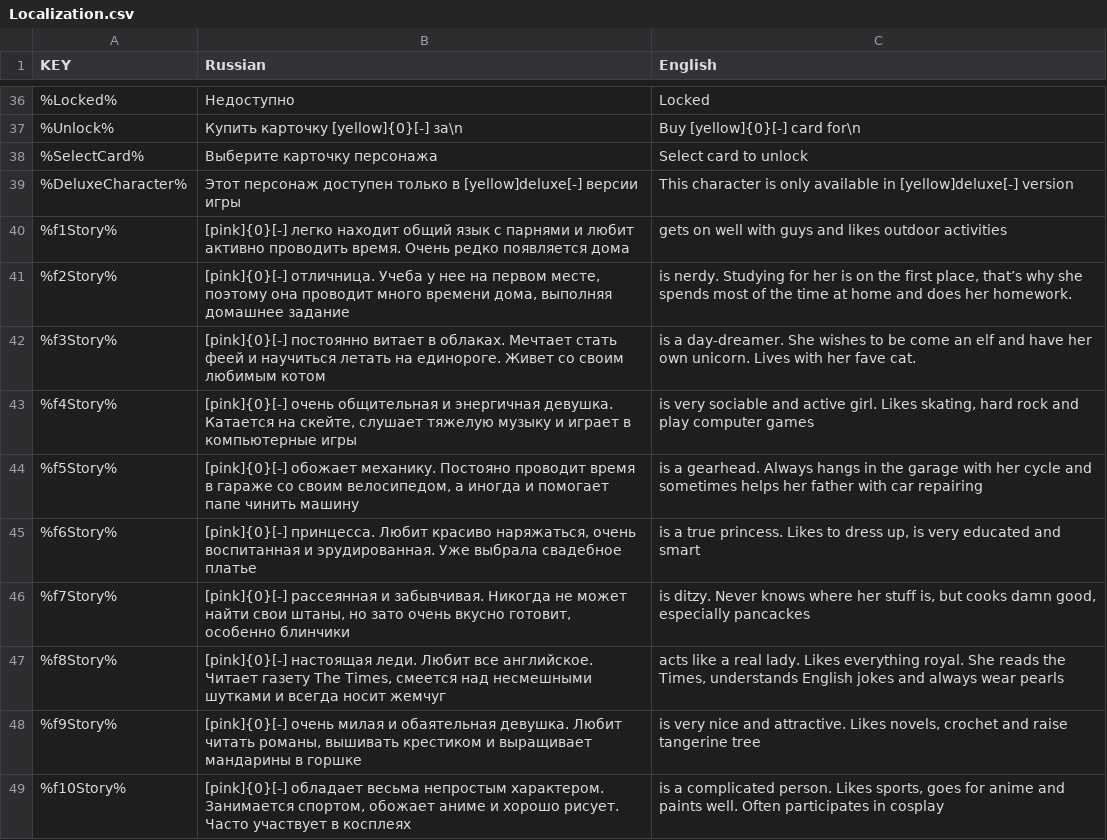
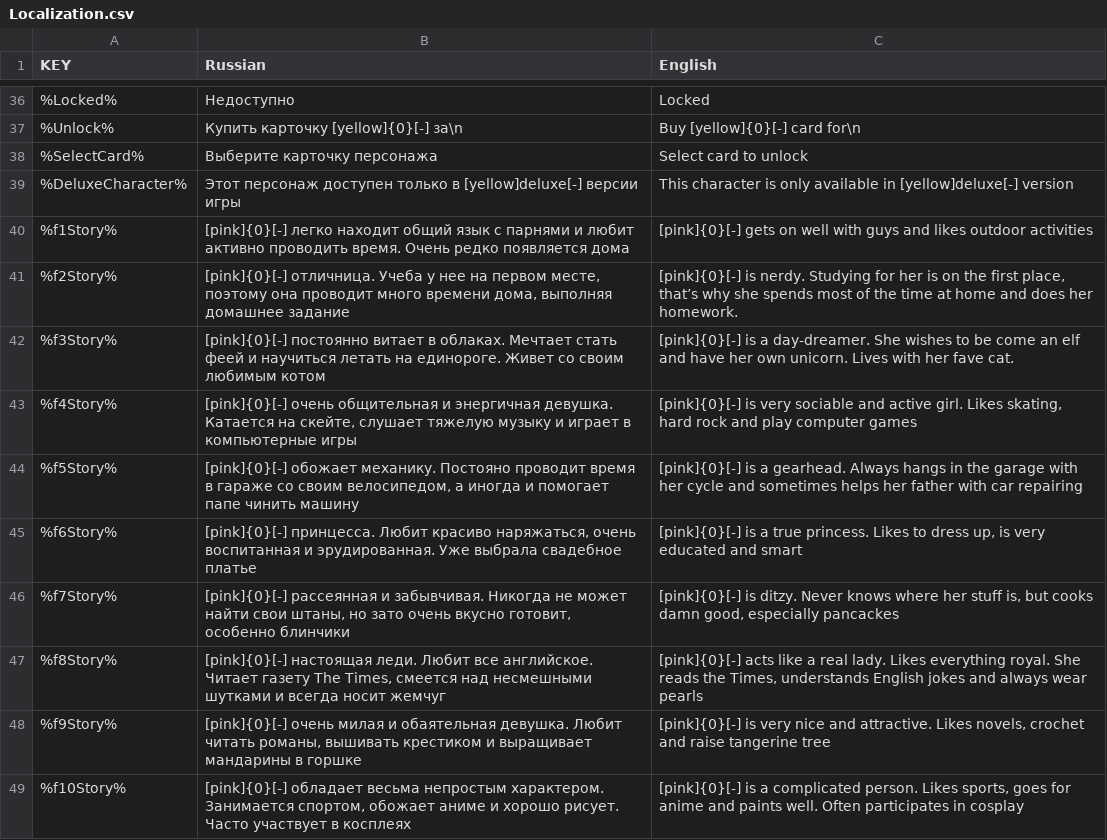
Before and after one commit to hippogamesunity/SpeedDating, a CSV file: Assets/Resources/Localization.csv, drawn as a sheet; only a part is shown, gaps mark what is left out; the diff covers the shown part only.

```diff
--- a/Assets/Resources/Localization.csv
+++ b/Assets/Resources/Localization.csv
@@ -39,11 +39,11 @@ KEY;Russian;English
 %DeluxeCharacter%;Этот персонаж доступен только в [yellow]deluxe[-] версии игры;This character is only available in [yellow]deluxe[-] version
-%f1Story%;[pink]{0}[-] легко находит общий язык с парнями и любит активно проводить время. Очень редко появляется дома;gets on well with guys and likes outdoor activities
-%f2Story%;[pink]{0}[-] отличница. Учеба у нее на первом месте, поэтому она проводит много времени дома, выполняя домашнее задание;is nerdy. Studying for her is on the first place, that’s why she spends most of the time at home and does her homework.
-%f3Story%;[pink]{0}[-] постоянно витает в облаках. Мечтает стать феей и научиться летать на единороге. Живет со своим любимым котом; is a day-dreamer. She wishes to be come an elf and have her own unicorn. Lives with her fave cat.
-%f4Story%;[pink]{0}[-] очень общительная и энергичная девушка. Катается на скейте, слушает тяжелую музыку и играет в компьютерные игры; is very sociable and active girl. Likes skating, hard rock and play computer games
-%f5Story%;[pink]{0}[-] обожает механику. Постояно проводит время в гараже со своим велосипедом, а иногда и помогает папе чинить машину; is a gearhead. Always hangs in the garage with her cycle and sometimes helps her father with car repairing
-%f6Story%;[pink]{0}[-] принцесса. Любит красиво наряжаться, очень воспитанная и эрудированная. Уже выбрала свадебное платье;is a true princess. Likes to dress up, is very educated and smart
-%f7Story%;[pink]{0}[-] рассеянная и забывчивая. Никогда не может найти свои штаны, но зато очень вкусно готовит, особенно блинчики; is ditzy. Never knows where her stuff is, but cooks damn good, especially pancackes
-%f8Story%;[pink]{0}[-] настоящая леди. Любит все английское. Читает газету The Times, смеется над несмешными шутками и всегда носит жемчуг;acts like a real lady. Likes everything royal. She reads the Times, understands English jokes and always wear pearls
-%f9Story%;[pink]{0}[-] очень милая и обаятельная девушка. Любит читать романы, вышивать крестиком и выращивает мандарины в горшке;is very nice and attractive. Likes novels, crochet and raise tangerine tree
-%f10Story%;[pink]{0}[-] обладает весьма непростым характером. Занимается спортом, обожает аниме и хорошо рисует. Часто участвует в косплеях;is a complicated person. Likes sports, goes for anime and paints well. Often participates in cosplay
+%f1Story%;[pink]{0}[-] легко находит общий язык с парнями и любит активно проводить время. Очень редко появляется дома;[pink]{0}[-] gets on well with guys and likes outdoor activities
+%f2Story%;[pink]{0}[-] отличница. Учеба у нее на первом месте, поэтому она проводит много времени дома, выполняя домашнее задание;[pink]{0}[-] is nerdy. Studying for her is on the first place, that’s why she spends most of the time at home and does her homework.
+%f3Story%;[pink]{0}[-] постоянно витает в облаках. Мечтает стать феей и научиться летать на единороге. Живет со своим любимым котом;[pink]{0}[-] is a day-dreamer. She wishes to be come an elf and have her own unicorn. Lives with her fave cat.
+%f4Story%;[pink]{0}[-] очень общительная и энергичная девушка. Катается на скейте, слушает тяжелую музыку и играет в компьютерные игры;[pink]{0}[-] is very sociable and active girl. Likes skating, hard rock and play computer games
+%f5Story%;[pink]{0}[-] обожает механику. Постояно проводит время в гараже со своим велосипедом, а иногда и помогает папе чинить машину;[pink]{0}[-] is a gearhead. Always hangs in the garage with her cycle and sometimes helps her father with car repairing
+%f6Story%;[pink]{0}[-] принцесса. Любит красиво наряжаться, очень воспитанная и эрудированная. Уже выбрала свадебное платье;[pink]{0}[-] is a true princess. Likes to dress up, is very educated and smart
+%f7Story%;[pink]{0}[-] рассеянная и забывчивая. Никогда не может найти свои штаны, но зато очень вкусно готовит, особенно блинчики;[pink]{0}[-] is ditzy. Never knows where her stuff is, but cooks damn good, especially pancackes
+%f8Story%;[pink]{0}[-] настоящая леди. Любит все английское. Читает газету The Times, смеется над несмешными шутками и всегда носит жемчуг;[pink]{0}[-] acts like a real lady. Likes everything royal. She reads the Times, understands English jokes and always wear pearls
+%f9Story%;[pink]{0}[-] очень милая и обаятельная девушка. Любит читать романы, вышивать крестиком и выращивает мандарины в горшке;[pink]{0}[-] is very nice and attractive. Likes novels, crochet and raise tangerine tree
+%f10Story%;[pink]{0}[-] обладает весьма непростым характером. Занимается спортом, обожает аниме и хорошо рисует. Часто участвует в косплеях;[pink]{0}[-] is a complicated person. Likes sports, goes for anime and paints well. Often participates in cosplay
```
Also changed, not shown: 12 edited cells elsewhere in this file, 47 other files.
